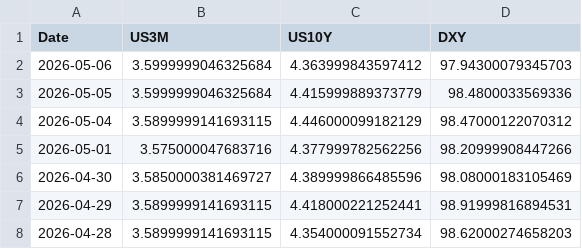
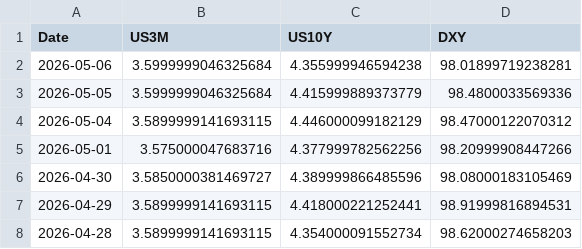
Before and after one commit to Mbnstk/market-data, a CSV file: us_market_30d_history.csv, drawn as a sheet; only a part is shown.

Commit message:
Market Update: 2026-05-06 21:12

```diff
--- a/us_market_30d_history.csv
+++ b/us_market_30d_history.csv
@@ -1,3 +1,3 @@
 Date,US3M,US10Y,DXY
-2026-05-06,3.5999999046325684,4.363999843597412,97.94300079345703
+2026-05-06,3.5999999046325684,4.355999946594238,98.01899719238281
 2026-05-05,3.5999999046325684,4.415999889373779,98.4800033569336
```
